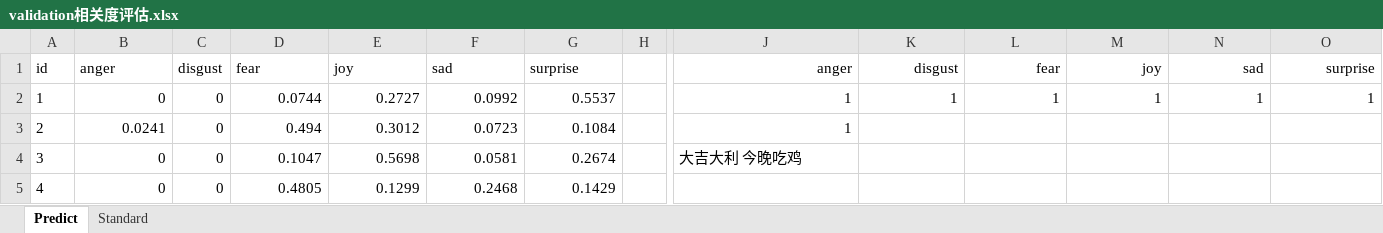
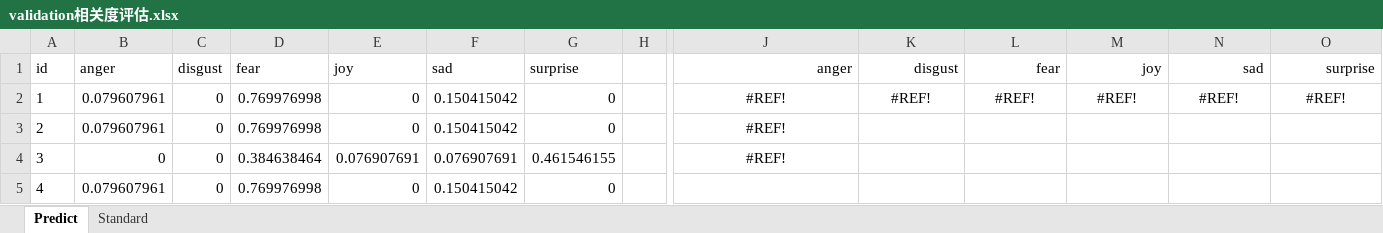
Before and after one commit to linzch3/Open-Course-Learning, an Excel workbook: A04.Artificial Intelligence - SYSU - RYH/Lab 2 - [KNN]+[Naive Bayes]/data/regression_dataset/validation相关度评估.xlsx, sheet Predict, drawn as a sheet; only a part is shown, gaps mark what is left out; values as stored, in another font and other column widths than the file's, no borders; the diff covers the shown part only; the diff names each change by its address in the sheet, - before the commit and + after, or states it on an @@ line.

```diff
--- a/A04.Artificial Intelligence - SYSU - RYH/Lab 2 - [KNN]+[Naive Bayes]/data/regression_dataset/validation相关度评估.xlsx (sheet Predict)
+++ b/A04.Artificial Intelligence - SYSU - RYH/Lab 2 - [KNN]+[Naive Bayes]/data/regression_dataset/validation相关度评估.xlsx (sheet Predict)
-B2: 0
+B2: 0.079607961
-D2: 0.0744
+D2: 0.769976998
-E2: 0.2727
+E2: 0
-F2: 0.0992
+F2: 0.150415042
-G2: 0.5537
+G2: 0
-J2:J3: 1
+J2:J3: #REF!
-J2:O2 alignment: right
+J2:O2 alignment: center
-K2: 1
+K2: #REF!
-L2: 1
+L2: #REF!
-M2: 1
+M2: #REF!
-N2: 1
+N2: #REF!
-O2: 1
+O2: #REF!
-B3: 0.0241
+B3: 0.079607961
-D3: 0.494
+D3: 0.769976998
-E3: 0.3012
+E3: 0
-F3: 0.0723
+F3: 0.150415042
-G3: 0.1084
+G3: 0
-J3 alignment: right
+J3 alignment: center
-D4: 0.1047
+D4: 0.384638464
-E4: 0.5698
+E4: 0.076907691
-F4: 0.0581
+F4: 0.076907691
-G4: 0.2674
+G4: 0.461546155
-J4: 大吉大利 今晚吃鸡
+J4: #REF!
-J4 alignment: left
+J4 alignment: center
-B5: 0
+B5: 0.079607961
-D5: 0.4805
+D5: 0.769976998
-E5: 0.1299
+E5: 0
-F5: 0.2468
+F5: 0.150415042
-G5: 0.1429
+G5: 0
```
Also changed, not shown: 1462 edited cells elsewhere in this sheet, 2 other files.
